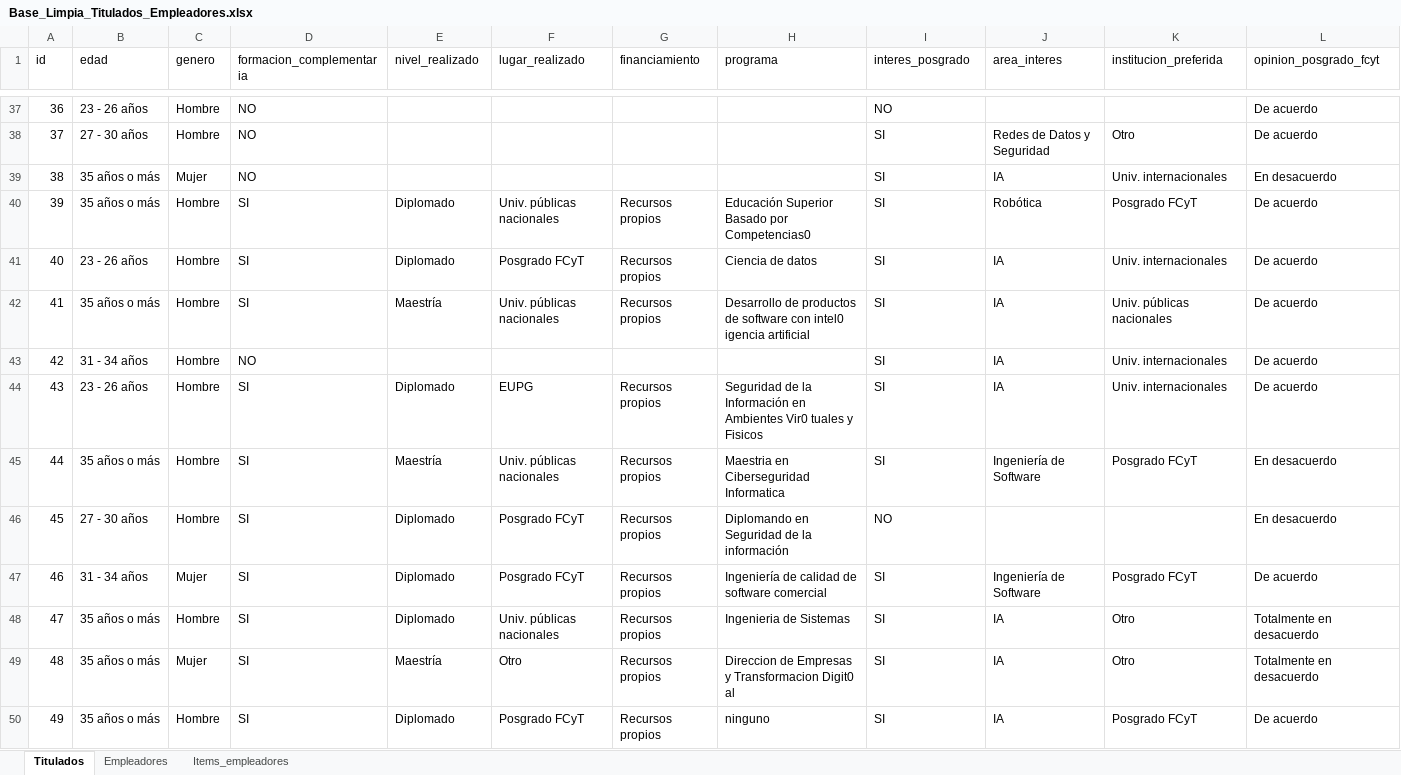
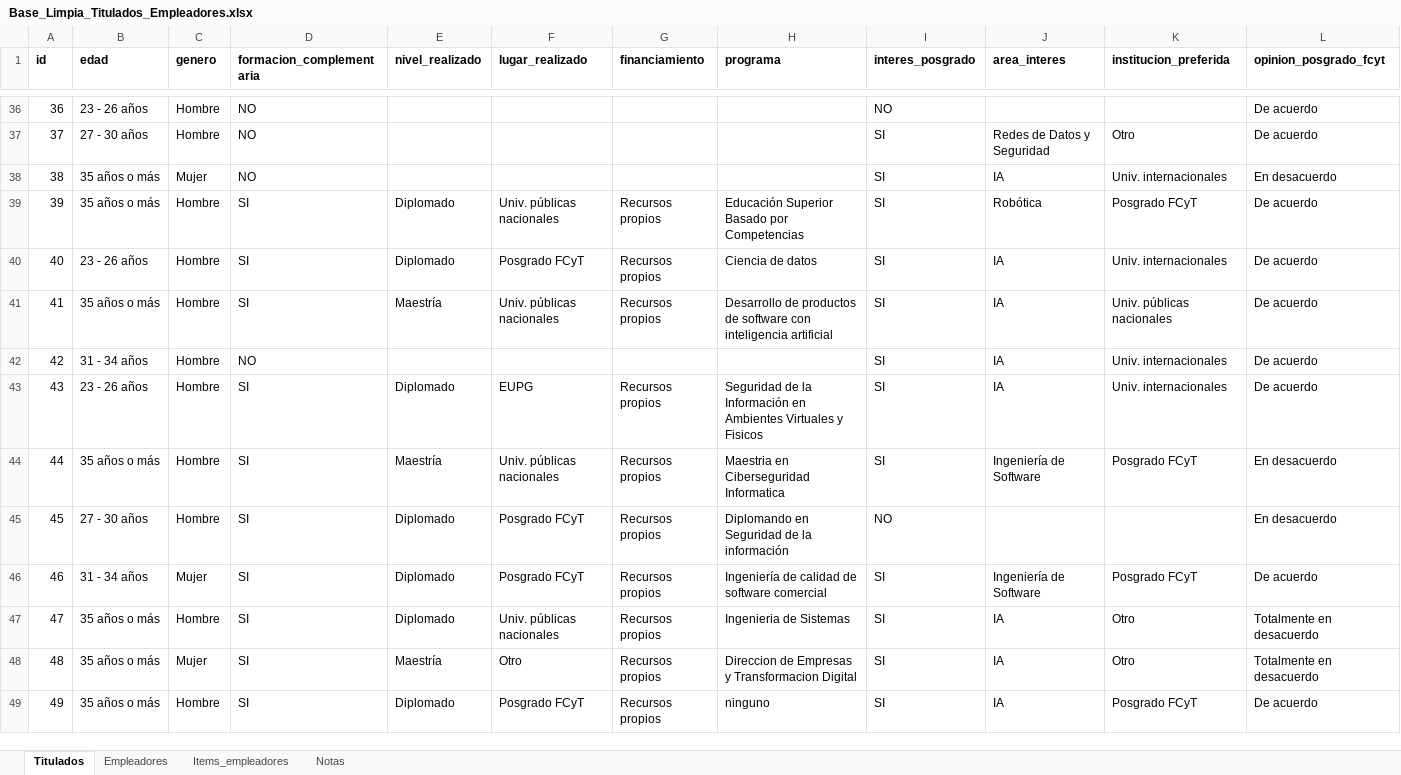
Before and after one commit to Josebot2041/programaTss, an Excel workbook: public/data/Base_Limpia_Titulados_Empleadores.xlsx, sheet Titulados, drawn as a sheet; only a part is shown, gaps mark what is left out; values as stored, in another font and other column widths than the file's, no borders; addresses are those after the commit; the diff covers the shown part only; the diff names each change by its address in the sheet, - before the commit and + after, or states it on an @@ line.

```diff
--- a/public/data/Base_Limpia_Titulados_Empleadores.xlsx (sheet Titulados)
+++ b/public/data/Base_Limpia_Titulados_Empleadores.xlsx (sheet Titulados)
+sheet tab: Notas
-A1:L1 bold: off
+A1:L1 bold: on
-H39 (programa): Educación Superior Basado por Competencias0
+H39 (programa): Educación Superior Basado por Competencias
-H41 (programa): …software con intel0 igencia artificial
+H41 (programa): …software con inteligencia artificial
-H43 (programa): …en Ambientes Vir0 tuales y Fisicos
+H43 (programa): …en Ambientes Virtuales y Fisicos
-H48 (programa): …y Transformacion Digit0 al
+H48 (programa): …y Transformacion Digital
```
Also changed, not shown: 36 added rows, 5 removed rows, 99 edited cells and cell formats elsewhere in this sheet, sheet Empleadores, sheet Items_empleadores, 10 other files.
